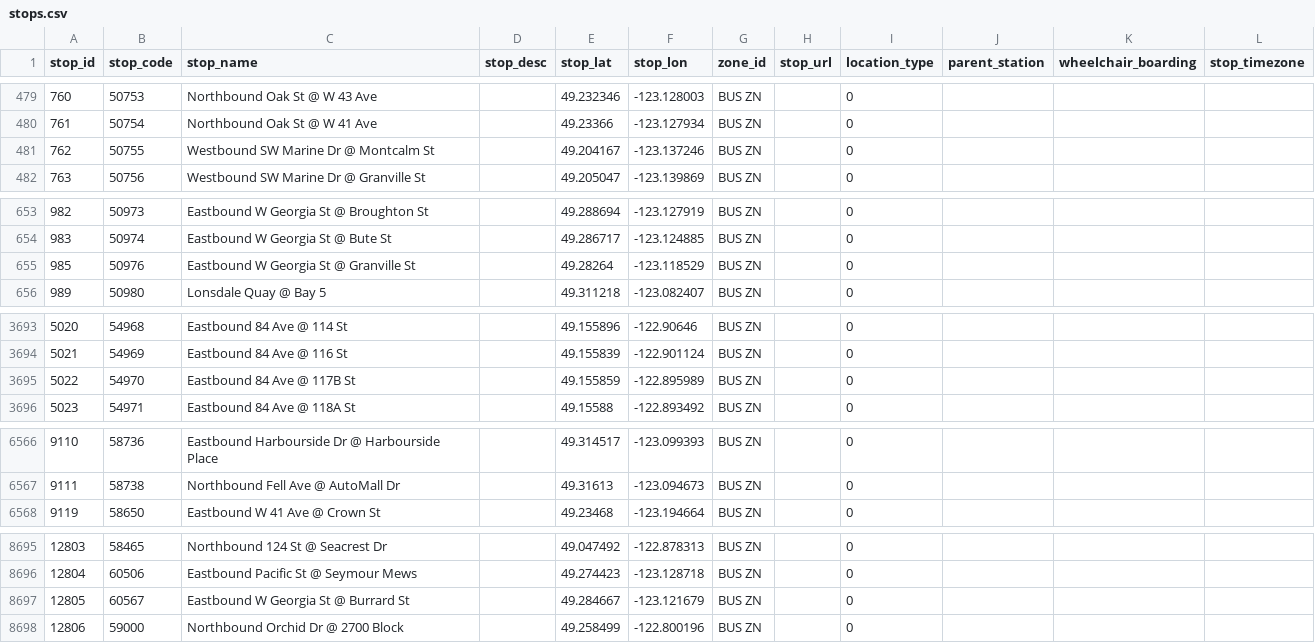
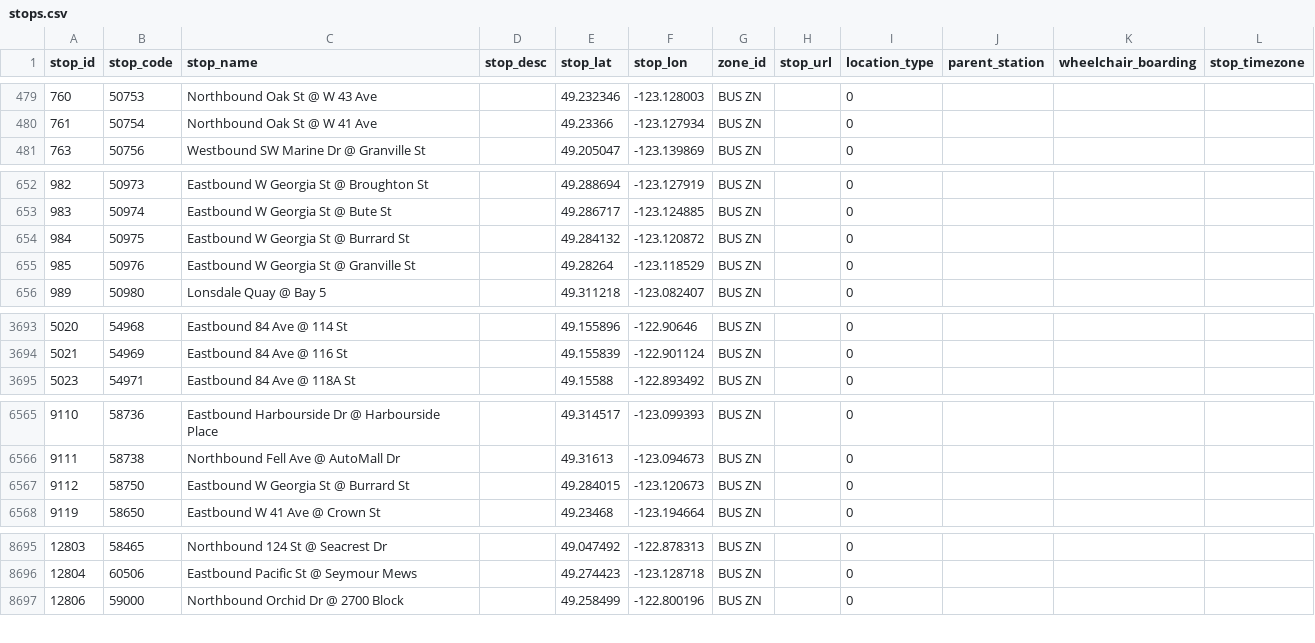
Before and after one commit to carsonyl/translink-derived-datasets, a CSV file: datasets/stops.csv, drawn as a sheet; only a part is shown, gaps mark what is left out.

```diff
--- a/datasets/stops.csv
+++ b/datasets/stops.csv
@@ -480,3 +480,2 @@ stop_id,stop_code,stop_name,stop_desc,stop_lat,stop_lon,zone_id,stop_url,locatio
 761,50754,Northbound Oak St @ W 41 Ave,,49.23366,-123.127934,BUS ZN,,0,,,
-762,50755,Westbound SW Marine Dr @ Montcalm St,,49.204167,-123.137246,BUS ZN,,0,,,
 763,50756,Westbound SW Marine Dr @ Granville St,,49.205047,-123.139869,BUS ZN,,0,,,
@@ -654,2 +653,3 @@ stop_id,stop_code,stop_name,stop_desc,stop_lat,stop_lon,zone_id,stop_url,locatio
 983,50974,Eastbound W Georgia St @ Bute St,,49.286717,-123.124885,BUS ZN,,0,,,
+984,50975,Eastbound W Georgia St @ Burrard St,,49.284132,-123.120872,BUS ZN,,0,,,
 985,50976,Eastbound W Georgia St @ Granville St,,49.28264,-123.118529,BUS ZN,,0,,,
@@ -3694,3 +3694,2 @@ stop_id,stop_code,stop_name,stop_desc,stop_lat,stop_lon,zone_id,stop_url,locatio
 5021,54969,Eastbound 84 Ave @ 116 St,,49.155839,-122.901124,BUS ZN,,0,,,
-5022,54970,Eastbound 84 Ave @ 117B St,,49.155859,-122.895989,BUS ZN,,0,,,
 5023,54971,Eastbound 84 Ave @ 118A St,,49.15588,-122.893492,BUS ZN,,0,,,
@@ -6567,2 +6566,3 @@ stop_id,stop_code,stop_name,stop_desc,stop_lat,stop_lon,zone_id,stop_url,locatio
 9111,58738,Northbound Fell Ave @ AutoMall Dr,,49.31613,-123.094673,BUS ZN,,0,,,
+9112,58750,Eastbound W Georgia St @ Burrard St,,49.284015,-123.120673,BUS ZN,,0,,,
 9119,58650,Eastbound W 41 Ave @ Crown St,,49.23468,-123.194664,BUS ZN,,0,,,
@@ -8696,3 +8696,2 @@ stop_id,stop_code,stop_name,stop_desc,stop_lat,stop_lon,zone_id,stop_url,locatio
 12804,60506,Eastbound Pacific St @ Seymour Mews,,49.274423,-123.128718,BUS ZN,,0,,,
-12805,60567,Eastbound W Georgia St @ Burrard St,,49.284667,-123.121679,BUS ZN,,0,,,
 12806,59000,Northbound Orchid Dr @ 2700 Block,,49.258499,-122.800196,BUS ZN,,0,,,
```
Also changed, not shown: 1 other file.
